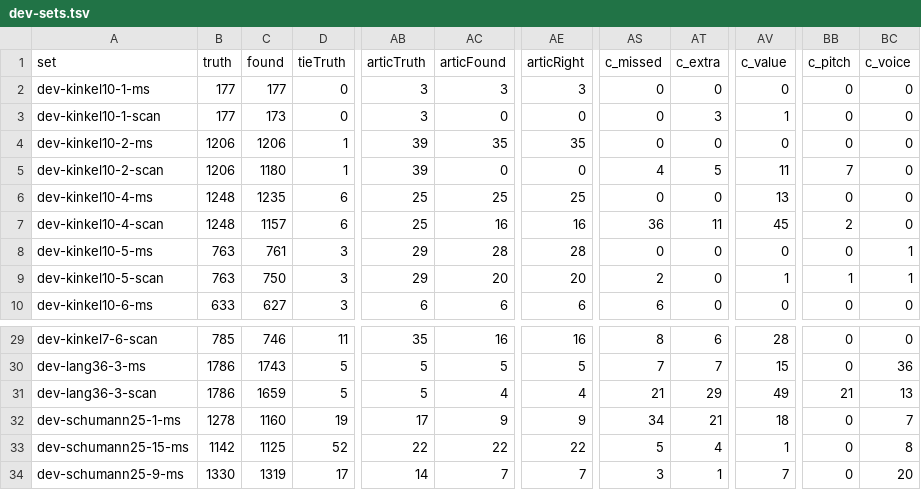
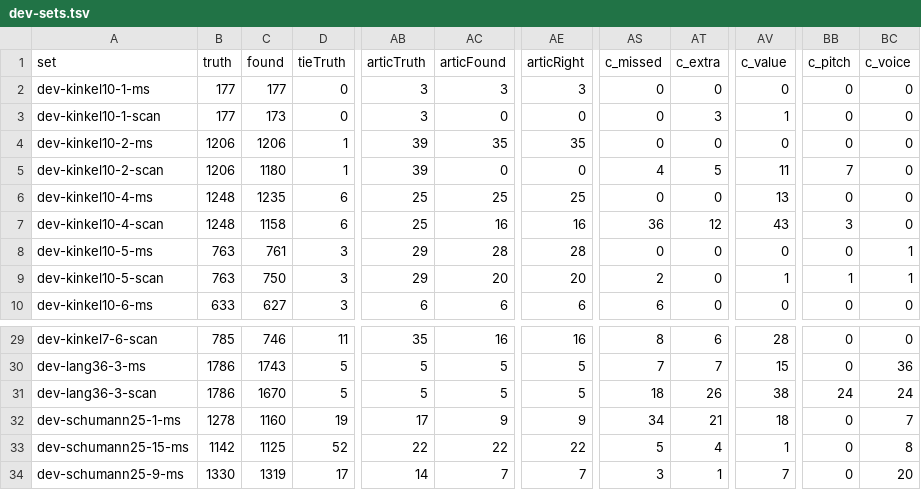
Before and after one commit to yotsuda/Calamo, a TSV file: docs/dev-sets.tsv, drawn as a sheet; only a part is shown, gaps mark what is left out; the diff names each change by its address in the sheet, - before the commit and + after, or states it on an @@ line.

```diff
--- a/docs/dev-sets.tsv
+++ b/docs/dev-sets.tsv
-C7 (found): 1157
+C7 (found): 1158
-AT7 (c_extra): 11
+AT7 (c_extra): 12
-AV7 (c_value): 45
+AV7 (c_value): 43
-BB7 (c_pitch): 2
+BB7 (c_pitch): 3
-C31 (found): 1659
+C31 (found): 1670
-AC31 (articFound): 4
+AC31 (articFound): 5
-AE31 (articRight): 4
+AE31 (articRight): 5
-AS31 (c_missed): 21
+AS31 (c_missed): 18
-AT31 (c_extra): 29
+AT31 (c_extra): 26
-AV31 (c_value): 49
+AV31 (c_value): 38
-BB31 (c_pitch): 21
+BB31 (c_pitch): 24
-BC31 (c_voice): 13
+BC31 (c_voice): 24
```
Also changed, not shown: docs/eval-sets.tsv, 7 other files.
